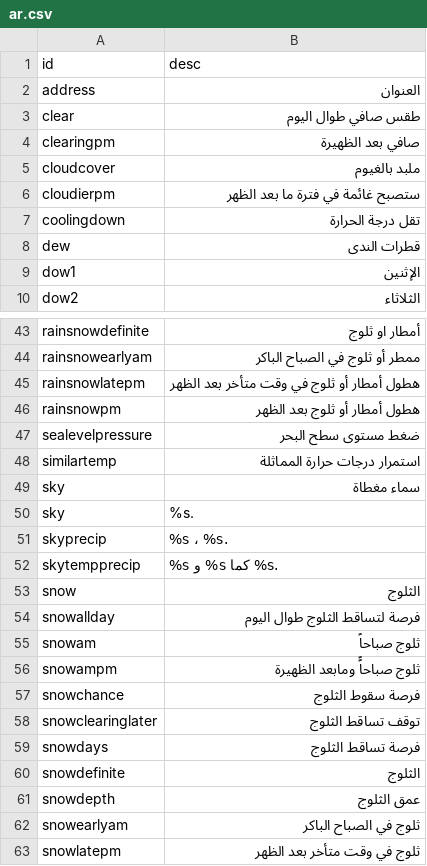
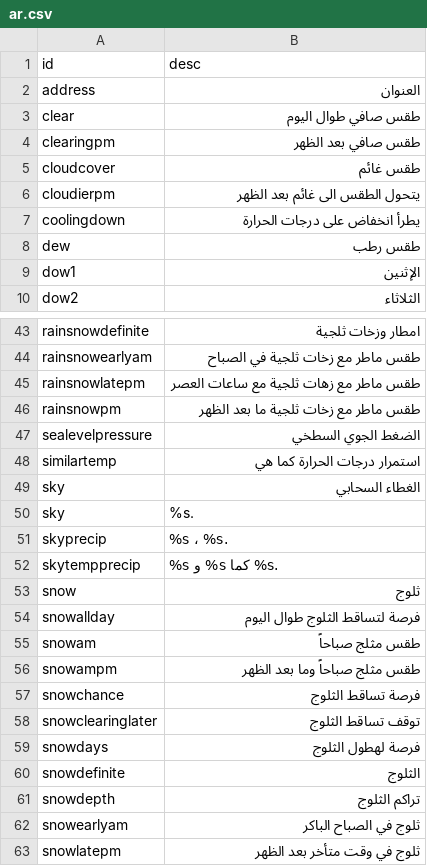
Before and after one commit to visualcrossing/Languages, a CSV file: src/ar.csv, drawn as a sheet; only a part is shown, gaps mark what is left out; the diff covers the shown part only; the diff names each change by its address in the sheet, - before the commit and + after, or states it on an @@ line.

```diff
--- a/src/ar.csv
+++ b/src/ar.csv
-B4 (desc): صافي بعد الظهيرة
+B4 (desc): طقس صافي بعد الظهر
-B5 (desc): ملبد بالغيوم
+B5 (desc): طقس غائم
-B6 (desc): ستصبح غائمة في فترة ما بعد الظهر
+B6 (desc): يتحول الطقس الى غائم بعد الظهر
-B7 (desc): تقل درجة الحرارة
+B7 (desc): يطرأ انخفاض على درجات الحرارة
-B8 (desc): قطرات الندى
+B8 (desc): طقس رطب
-B43 (desc): أمطار او ثلوج
+B43 (desc): امطار وزخات ثلجية
-B44 (desc): ممطر أو ثلوج في الصباح الباكر
+B44 (desc): طقس ماطر مع زخات ثلجية في الصباح
-B45 (desc): هطول أمطار أو ثلوج في وقت متأخر بعد الظهر
+B45 (desc): طقس ماطر مع زهات ثلجية مع ساعات العصر
-B46 (desc): هطول أمطار أو ثلوج بعد الظهر
+B46 (desc): طقس ماطر مع زخات ثلجية ما بعد الظهر
-B47 (desc): ضغط مستوى سطح البحر
+B47 (desc): الضغط الجوي السطخي
-B48 (desc): استمرار درجات حرارة المماثلة
+B48 (desc): استمرار درجات الحرارة كما هي
-B49 (desc): سماء مغطاة
+B49 (desc): الغطاء السحابي
-B53 (desc): الثلوج
+B53 (desc): ثلوج
-B55 (desc): ثلوج صباحاً
+B55 (desc): طقس مثلج صباحاً
-B56 (desc): ثلوج صباحاًً ومابعد الظهيرة
+B56 (desc): طقس مثلج صباحاً وما بعد الظهر
-B57 (desc): فرصة سقوط الثلوج
+B57 (desc): فرصة تساقط الثلوج
-B59 (desc): فرصة تساقط الثلوج
+B59 (desc): فرصة لهطول الثلوج
-B61 (desc): عمق الثلوج
+B61 (desc): تراكم الثلوج
```
Also changed, not shown: 41 edited cells elsewhere in this file.
